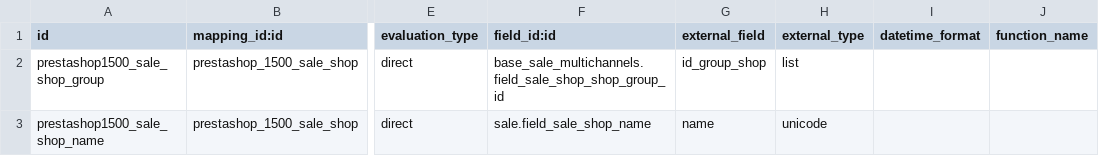
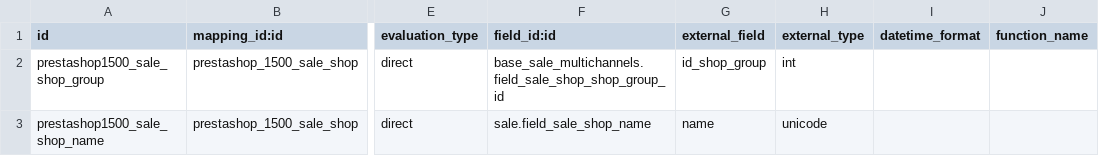
Before and after one commit to nilshamerlinck/connector-prestashop, a CSV file: prestashoperpconnect/settings/1.5.0.0/sale.shop/external.mappinglines.template.csv, drawn as a sheet; only a part is shown, gaps mark what is left out; the diff names each change by its address in the sheet, - before the commit and + after, or states it on an @@ line.

```diff
--- a/prestashoperpconnect/settings/1.5.0.0/sale.shop/external.mappinglines.template.csv
+++ b/prestashoperpconnect/settings/1.5.0.0/sale.shop/external.mappinglines.template.csv
-G2 (external_field): id_group_shop
+G2 (external_field): id_shop_group
-H2 (external_type): list
+H2 (external_type): int
```
Also changed, not shown: prestashoperpconnect/settings/1.5.0.0/sale.order.line/external.mappinglines.template.csv, prestashoperpconnect/settings/1.5.0.0/sale.order/external.mappinglines.template.csv, 1 other file.
